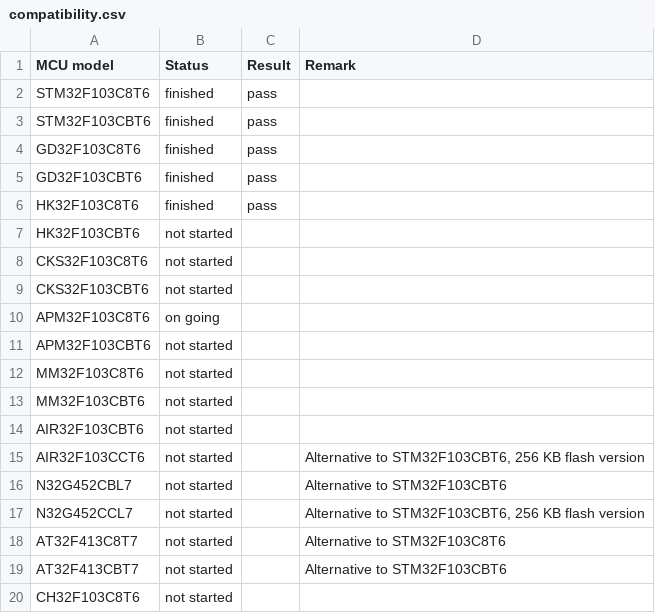
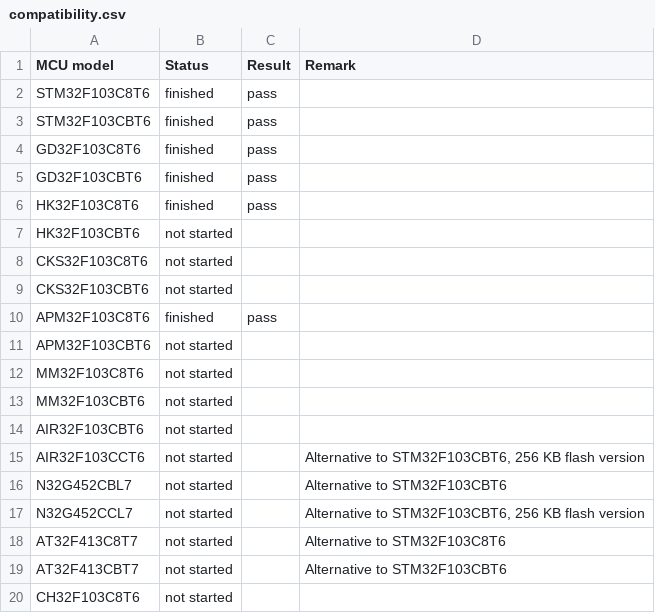
Before and after one commit to anyshake/explorer, a CSV file: hardware/compatibility.csv, drawn as a sheet.

Commit message:
chore: Update compatibility list for STM32F103 clones

```diff
--- a/hardware/compatibility.csv
+++ b/hardware/compatibility.csv
@@ -9,3 +9,3 @@ CKS32F103C8T6,not started,,
 CKS32F103CBT6,not started,,
-APM32F103C8T6,on going,,
+APM32F103C8T6,finished,pass,
 APM32F103CBT6,not started,,
```
